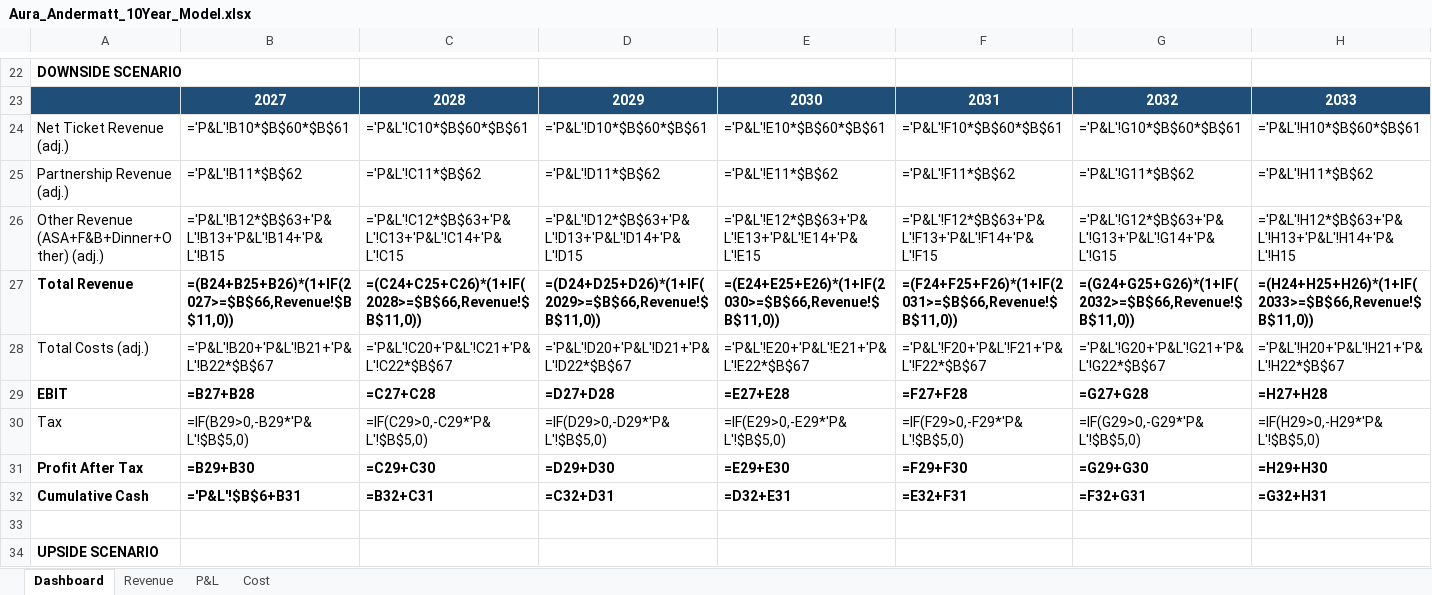
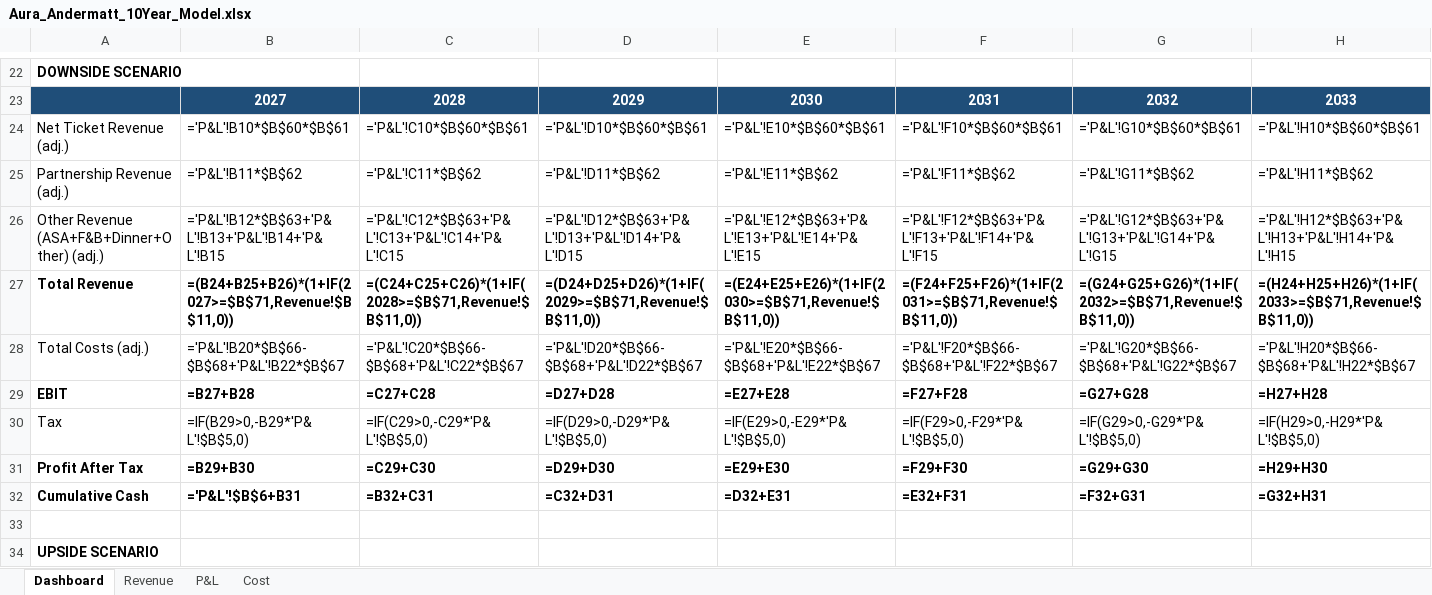
Before and after one commit to eitanoda01-art/andermatt-financial-model, an Excel workbook: Aura_Andermatt_10Year_Model.xlsx, sheet Dashboard, drawn as a sheet; only a part is shown, gaps mark what is left out; values as stored, in another font and other column widths than the file's, no borders; formulas without a stored value are shown as written; charts and pictures not drawn; the diff covers the shown part only; the diff names each change by its address in the sheet, - before the commit and + after, or states it on an @@ line.

```diff
--- a/Aura_Andermatt_10Year_Model.xlsx (sheet Dashboard)
+++ b/Aura_Andermatt_10Year_Model.xlsx (sheet Dashboard)
-B27: =(B24+B25+B26)*(1+IF(2027>=$B$66,Revenue!$B$11,0))
+B27: =(B24+B25+B26)*(1+IF(2027>=$B$71,Revenue!$B$11,0))
-C27: =(C24+C25+C26)*(1+IF(2028>=$B$66,Revenue!$B$11,0))
+C27: =(C24+C25+C26)*(1+IF(2028>=$B$71,Revenue!$B$11,0))
-D27: =(D24+D25+D26)*(1+IF(2029>=$B$66,Revenue!$B$11,0))
+D27: =(D24+D25+D26)*(1+IF(2029>=$B$71,Revenue!$B$11,0))
-E27: =(E24+E25+E26)*(1+IF(2030>=$B$66,Revenue!$B$11,0))
+E27: =(E24+E25+E26)*(1+IF(2030>=$B$71,Revenue!$B$11,0))
-F27: =(F24+F25+F26)*(1+IF(2031>=$B$66,Revenue!$B$11,0))
+F27: =(F24+F25+F26)*(1+IF(2031>=$B$71,Revenue!$B$11,0))
-G27: =(G24+G25+G26)*(1+IF(2032>=$B$66,Revenue!$B$11,0))
+G27: =(G24+G25+G26)*(1+IF(2032>=$B$71,Revenue!$B$11,0))
-H27: =(H24+H25+H26)*(1+IF(2033>=$B$66,Revenue!$B$11,0))
+H27: =(H24+H25+H26)*(1+IF(2033>=$B$71,Revenue!$B$11,0))
-B28: ='P&L'!B20+'P&L'!B21+'P&L'!B22*$B$67
+B28: ='P&L'!B20*$B$66-$B$68+'P&L'!B22*$B$67
-C28: ='P&L'!C20+'P&L'!C21+'P&L'!C22*$B$67
+C28: ='P&L'!C20*$B$66-$B$68+'P&L'!C22*$B$67
-D28: ='P&L'!D20+'P&L'!D21+'P&L'!D22*$B$67
+D28: ='P&L'!D20*$B$66-$B$68+'P&L'!D22*$B$67
-E28: ='P&L'!E20+'P&L'!E21+'P&L'!E22*$B$67
+E28: ='P&L'!E20*$B$66-$B$68+'P&L'!E22*$B$67
-F28: ='P&L'!F20+'P&L'!F21+'P&L'!F22*$B$67
+F28: ='P&L'!F20*$B$66-$B$68+'P&L'!F22*$B$67
-G28: ='P&L'!G20+'P&L'!G21+'P&L'!G22*$B$67
+G28: ='P&L'!G20*$B$66-$B$68+'P&L'!G22*$B$67
-H28: ='P&L'!H20+'P&L'!H21+'P&L'!H22*$B$67
+H28: ='P&L'!H20*$B$66-$B$68+'P&L'!H22*$B$67
```
Also changed, not shown: 4 added rows, 1 moved row and 48 edited cells elsewhere in this sheet, 1 other file.
